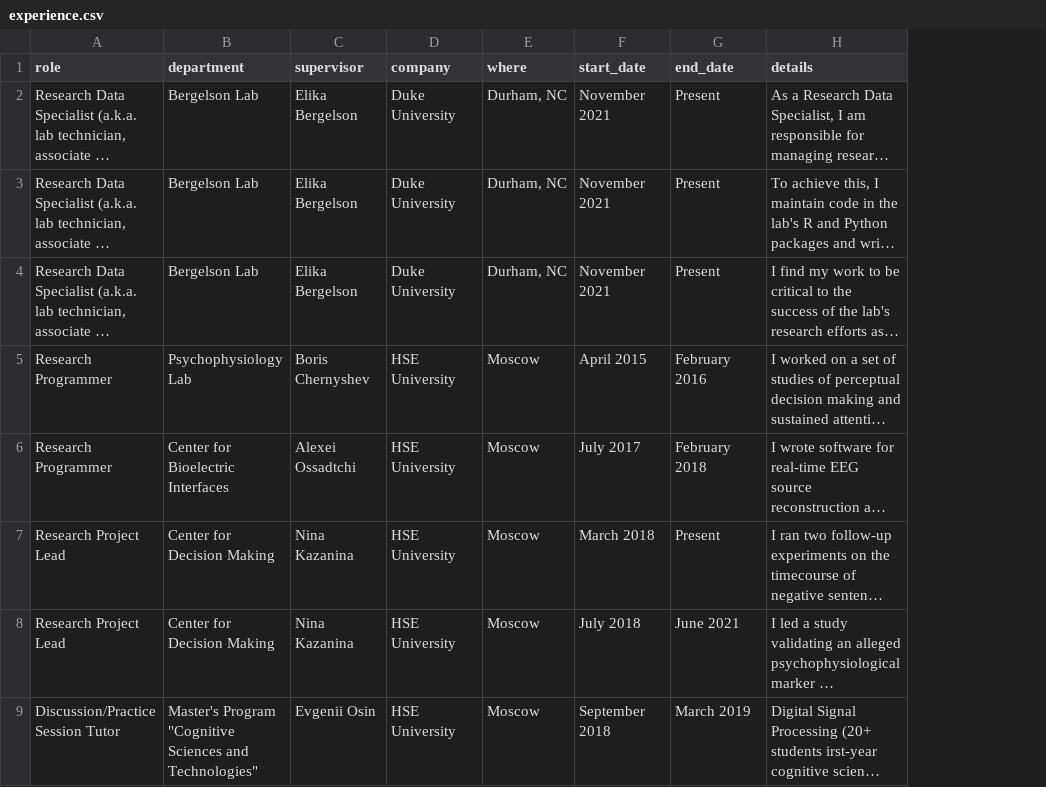
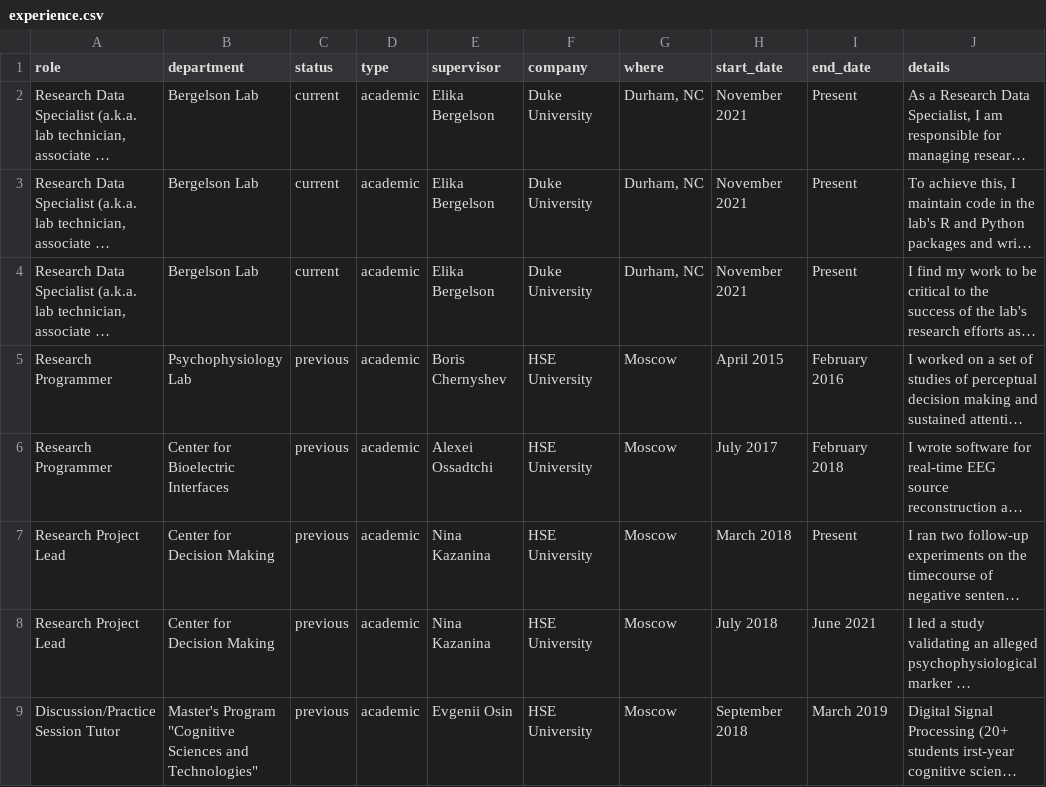
Before and after one commit to kalenkovich/cv, a CSV file: data/experience.csv, drawn as a sheet; only a part is shown; long unchanged cells end in …; the diff names each change by its address in the sheet, - before the commit and + after, or states it on an @@ line.

Commit message:
spit into "current position", "previous experience", and "non-academic"

```diff
--- a/data/experience.csv
+++ b/data/experience.csv
+column C (status), rows 2-9: current | current | current | previous | previous | previous | previous | previous
+column D (type), rows 2-9: all academic
```
Also changed, not shown: 1 other file.
